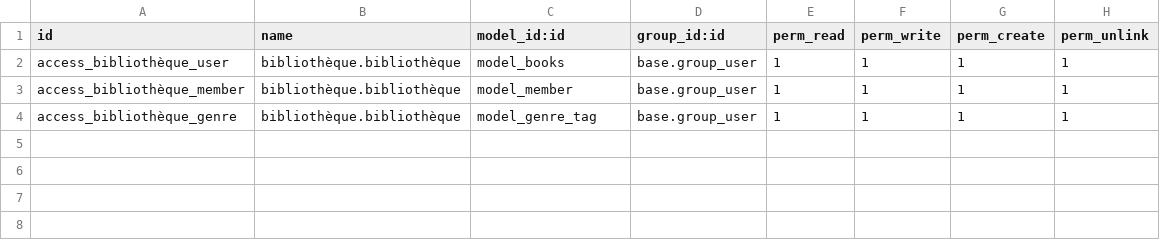
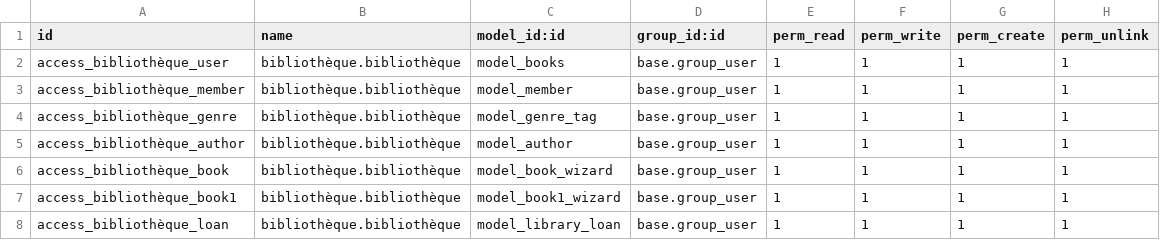
Before and after one commit to evrardsibo/Formation_Odoo, a CSV file: custom/bibliothèque/security/ir.model.access.csv, drawn as a sheet.

```diff
--- a/custom/bibliothèque/security/ir.model.access.csv
+++ b/custom/bibliothèque/security/ir.model.access.csv
@@ -4 +4,5 @@ access_bibliothèque_member,bibliothèque.bibliothèque,model_member,base.group_
 access_bibliothèque_genre,bibliothèque.bibliothèque,model_genre_tag,base.group_user,1,1,1,1
+access_bibliothèque_author,bibliothèque.bibliothèque,model_author,base.group_user,1,1,1,1
+access_bibliothèque_book,bibliothèque.bibliothèque,model_book_wizard,base.group_user,1,1,1,1
+access_bibliothèque_book1,bibliothèque.bibliothèque,model_book1_wizard,base.group_user,1,1,1,1
+access_bibliothèque_loan,bibliothèque.bibliothèque,model_library_loan,base.group_user,1,1,1,1
```
Also changed, not shown: custom/my_kitchen/security/ir.model.access.csv, 38 other files.
